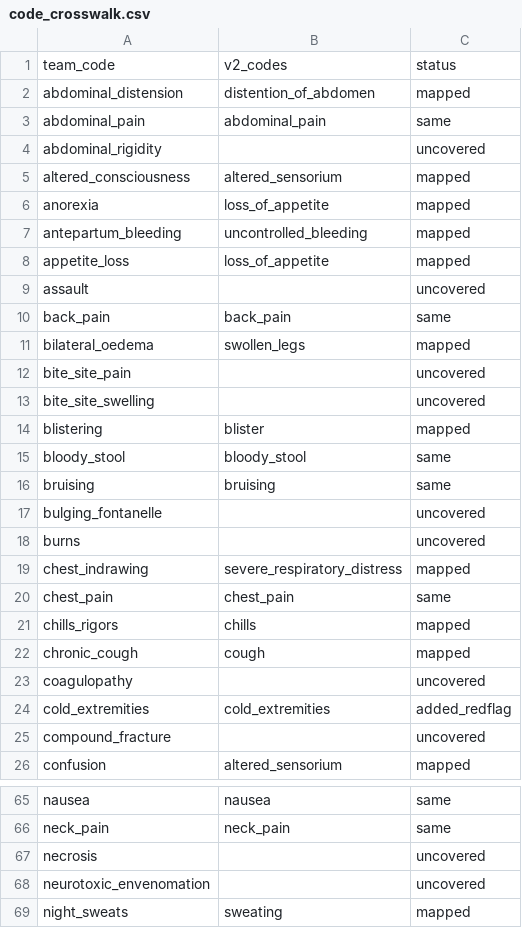
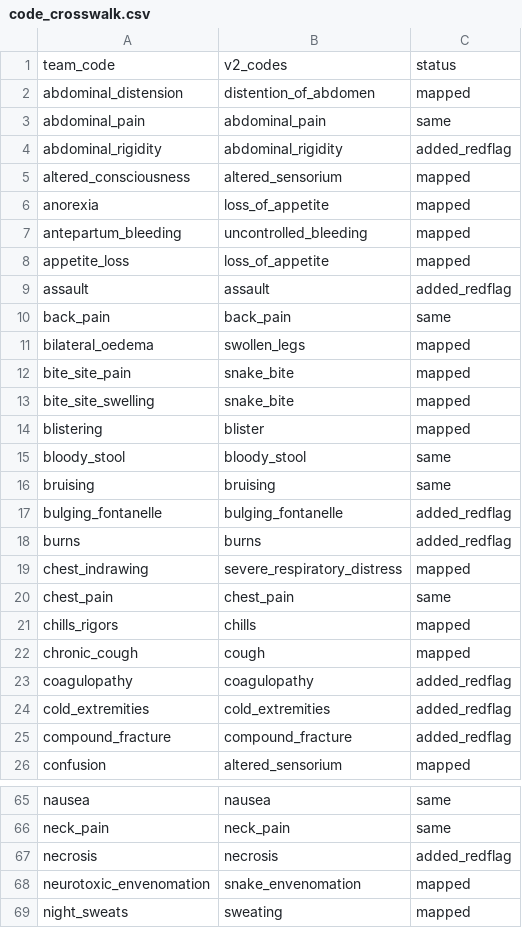
Before and after one commit to 1x1x1x1cov/P51-SACA, a CSV file: dataset_v2/code_crosswalk.csv, drawn as a sheet; only a part is shown, gaps mark what is left out; the diff covers the shown part only.

```diff
--- a/dataset_v2/code_crosswalk.csv
+++ b/dataset_v2/code_crosswalk.csv
@@ -3,3 +3,3 @@ abdominal_distension,distention_of_abdomen,mapped
 abdominal_pain,abdominal_pain,same
-abdominal_rigidity,,uncovered
+abdominal_rigidity,abdominal_rigidity,added_redflag
 altered_consciousness,altered_sensorium,mapped
@@ -8,7 +8,7 @@ antepartum_bleeding,uncontrolled_bleeding,mapped
 appetite_loss,loss_of_appetite,mapped
-assault,,uncovered
+assault,assault,added_redflag
 back_pain,back_pain,same
 bilateral_oedema,swollen_legs,mapped
-bite_site_pain,,uncovered
-bite_site_swelling,,uncovered
+bite_site_pain,snake_bite,mapped
+bite_site_swelling,snake_bite,mapped
 blistering,blister,mapped
@@ -16,4 +16,4 @@ bloody_stool,bloody_stool,same
 bruising,bruising,same
-bulging_fontanelle,,uncovered
-burns,,uncovered
+bulging_fontanelle,bulging_fontanelle,added_redflag
+burns,burns,added_redflag
 chest_indrawing,severe_respiratory_distress,mapped
@@ -22,5 +22,5 @@ chills_rigors,chills,mapped
 chronic_cough,cough,mapped
-coagulopathy,,uncovered
+coagulopathy,coagulopathy,added_redflag
 cold_extremities,cold_extremities,added_redflag
-compound_fracture,,uncovered
+compound_fracture,compound_fracture,added_redflag
 confusion,altered_sensorium,mapped
@@ -66,4 +66,4 @@ nausea,nausea,same
 neck_pain,neck_pain,same
-necrosis,,uncovered
-neurotoxic_envenomation,,uncovered
+necrosis,necrosis,added_redflag
+neurotoxic_envenomation,snake_envenomation,mapped
 night_sweats,sweating,mapped
```
Also changed, not shown: 60 edited cells elsewhere in this file, dataset_v2/red_flags.csv, 18 other files.
